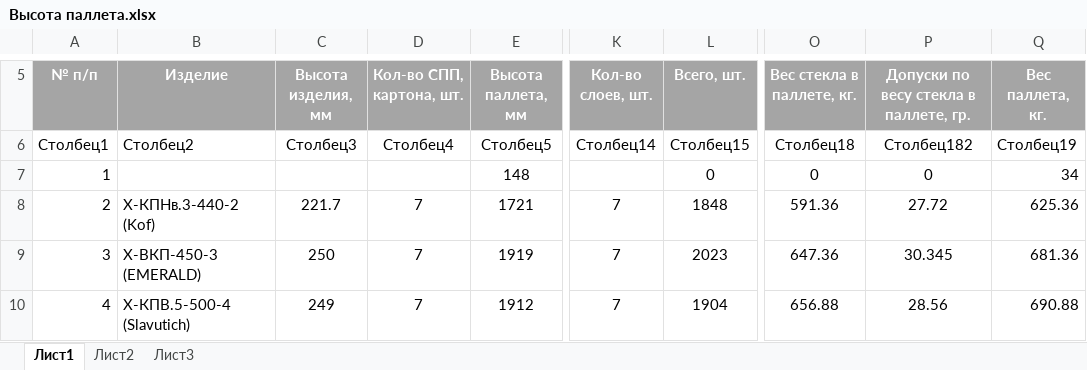
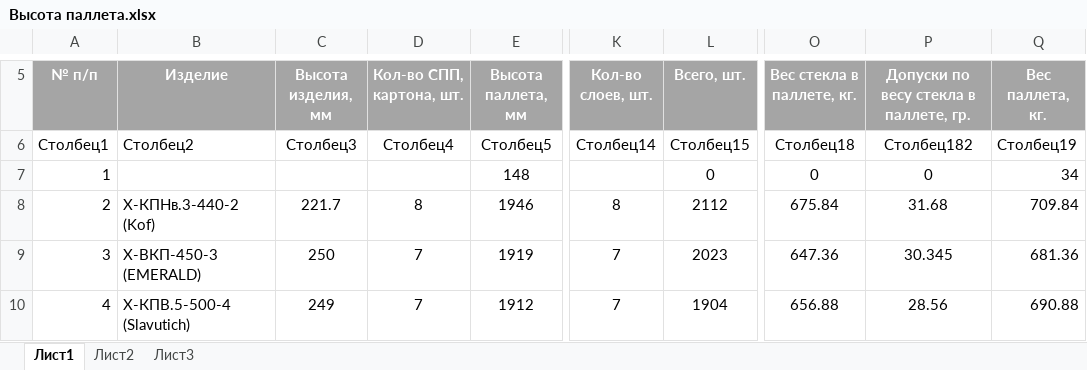
Before and after one commit to AliaksandrHaurylenka/job, an Excel workbook: Высота паллета.xlsx, sheet Лист1, drawn as a sheet; only a part is shown, gaps mark what is left out; values as stored, in another font and other column widths than the file's, no borders; table styles not drawn; the diff names each change by its address in the sheet, - before the commit and + after, or states it on an @@ line.

```diff
--- a/Высота паллета.xlsx (sheet Лист1)
+++ b/Высота паллета.xlsx (sheet Лист1)
-D8 (Кол-во СПП, картона, шт.): 7
+D8 (Кол-во СПП, картона, шт.): 8
-E8 (Высота паллета, мм): 1721
+E8 (Высота паллета, мм): 1946
-K8 (Кол-во слоев, шт.): 7
+K8 (Кол-во слоев, шт.): 8
-L8 (Всего, шт.): 1848
+L8 (Всего, шт.): 2112
-O8 (Вес стекла в паллете, кг.): 591.36
+O8 (Вес стекла в паллете, кг.): 675.84
-P8: 27.72
+P8: 31.68
-Q8 (Вес паллета, кг.): 625.36
+Q8 (Вес паллета, кг.): 709.84
```
Also changed, not shown: Job Data.xlsx, 2 other files.
